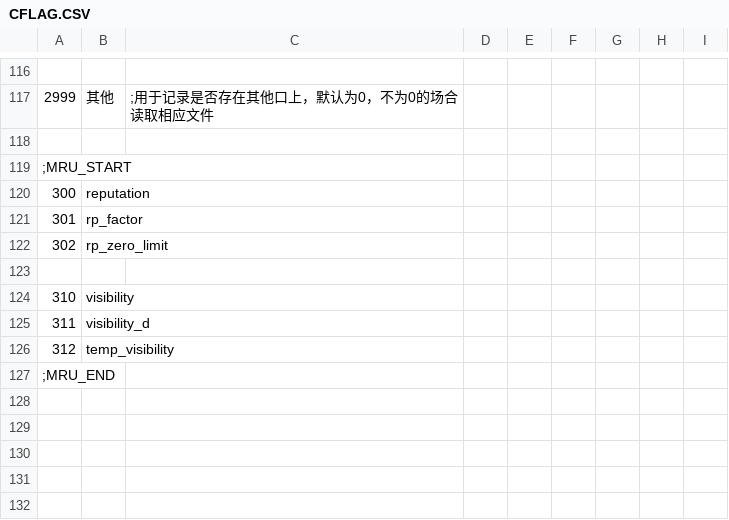
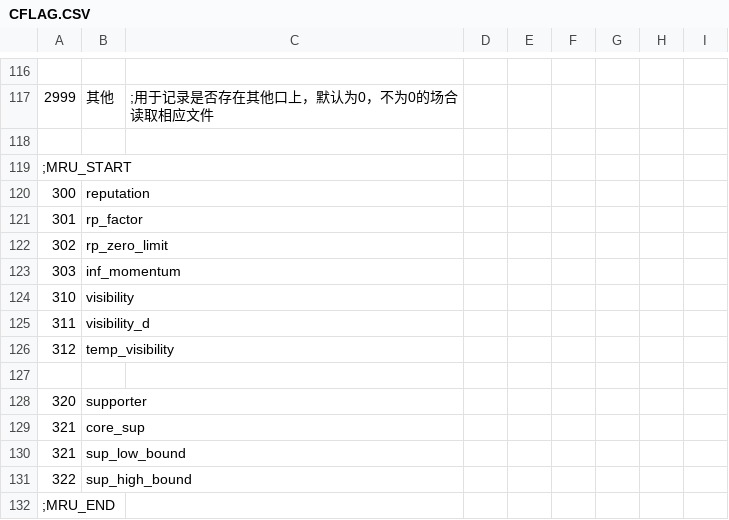
Before and after one commit to Neverfunk/tk_zhenghe_strong, a CSV file: CSV/CFLAG.CSV, drawn as a sheet; only a part is shown, gaps mark what is left out; the diff names each change by its address in the sheet, - before the commit and + after, or states it on an @@ line.

```diff
--- a/CSV/CFLAG.CSV
+++ b/CSV/CFLAG.CSV
-row 123: (empty)
+row 123: 303 | inf_momentum
+row 127: (empty)
+row 128: 320 | supporter
+row 129: 321 | core_sup
+row 130: 321 | sup_low_bound
+row 131: 322 | sup_high_bound
```
Also changed, not shown: 4 other files.
